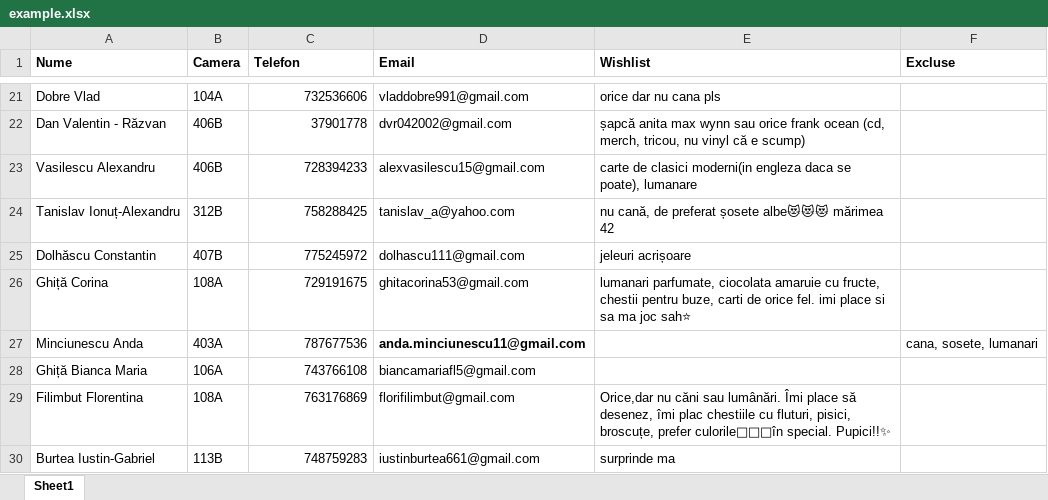
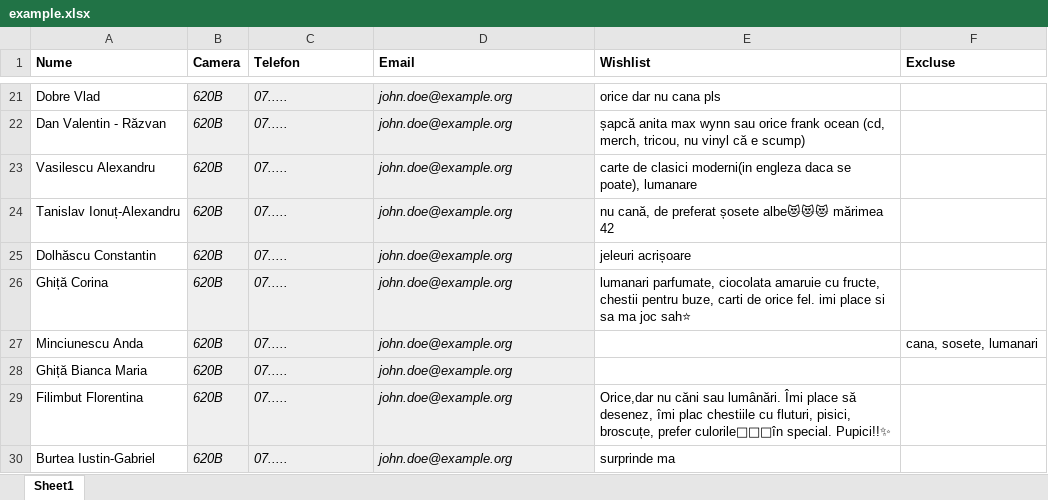
Before and after one commit to alex6damian/Automatic-Secret-Santa, an Excel workbook: example.xlsx, sheet Sheet1, drawn as a sheet; only a part is shown, gaps mark what is left out; values as stored, in another font and other column widths than the file's, no borders; the diff covers the shown part only; the diff names each change by its address in the sheet, - before the commit and + after, or states it on an @@ line.

```diff
--- a/example.xlsx (sheet Sheet1)
+++ b/example.xlsx (sheet Sheet1)
@@ B21:D30 fill: none → #EFEFEF, italic: off → on @@
-B21 (Camera): 104A
+B21 (Camera): 620B
-C21:C30 alignment: right
+C21:C30 alignment: left
-C21 (Telefon): 732536606
+C21 (Telefon): 07.....
-D21 (Email): vladdobre991@gmail.com
+D21 (Email): john.doe@example.org
-B22:B23 (Camera): 406B
+B22:B23 (Camera): 620B
-C22 (Telefon): 37901778
+C22 (Telefon): 07.....
-D22 (Email): dvr042002@gmail.com
+D22 (Email): john.doe@example.org
-C23 (Telefon): 728394233
+C23 (Telefon): 07.....
-D23 (Email): alexvasilescu15@gmail.com
+D23 (Email): john.doe@example.org
-B24 (Camera): 312B
+B24 (Camera): 620B
-C24 (Telefon): 758288425
+C24 (Telefon): 07.....
-D24 (Email): tanislav_a@yahoo.com
+D24 (Email): john.doe@example.org
-B25 (Camera): 407B
+B25 (Camera): 620B
-C25 (Telefon): 775245972
+C25 (Telefon): 07.....
-D25 (Email): dolhascu111@gmail.com
+D25 (Email): john.doe@example.org
-B26 (Camera): 108A
+B26 (Camera): 620B
-C26 (Telefon): 729191675
+C26 (Telefon): 07.....
-D26 (Email): ghitacorina53@gmail.com
+D26 (Email): john.doe@example.org
-B27 (Camera): 403A
+B27 (Camera): 620B
-C27 (Telefon): 787677536
+C27 (Telefon): 07.....
-D27 (Email): anda.minciunescu11@gmail.com
+D27 (Email): john.doe@example.org
-D27 bold: on
+D27 bold: off
-B28 (Camera): 106A
+B28 (Camera): 620B
-C28 (Telefon): 743766108
+C28 (Telefon): 07.....
-D28 (Email): biancamariafl5@gmail.com
+D28 (Email): john.doe@example.org
-B29 (Camera): 108A
+B29 (Camera): 620B
-C29 (Telefon): 763176869
+C29 (Telefon): 07.....
-D29 (Email): florifilimbut@gmail.com
+D29 (Email): john.doe@example.org
-B30 (Camera): 113B
+B30 (Camera): 620B
-C30 (Telefon): 748759283
+C30 (Telefon): 07.....
-D30 (Email): iustinburtea661@gmail.com
+D30 (Email): john.doe@example.org
```
Also changed, not shown: 75 edited cells and cell formats elsewhere in this sheet.
